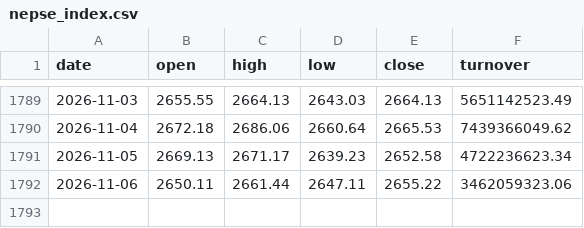
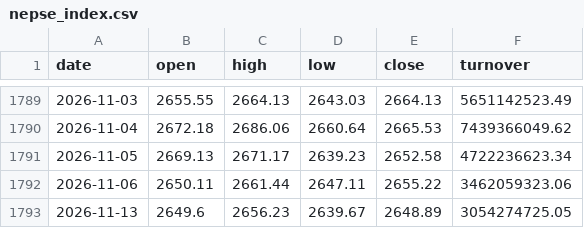
Before and after one commit to aayushmsd2026-bit/nepse-quant-bot, a CSV file: data/nepse_index.csv, drawn as a sheet; only a part is shown, gaps mark what is left out; the diff names each change by its address in the sheet, - before the commit and + after, or states it on an @@ line.

```diff
--- a/data/nepse_index.csv
+++ b/data/nepse_index.csv
+row 1793: 2026-11-13 | 2649.6 | 2656.23 | 2639.67 | 2648.89 | 3054274725.05
```
Also changed, not shown: 5 other files.
